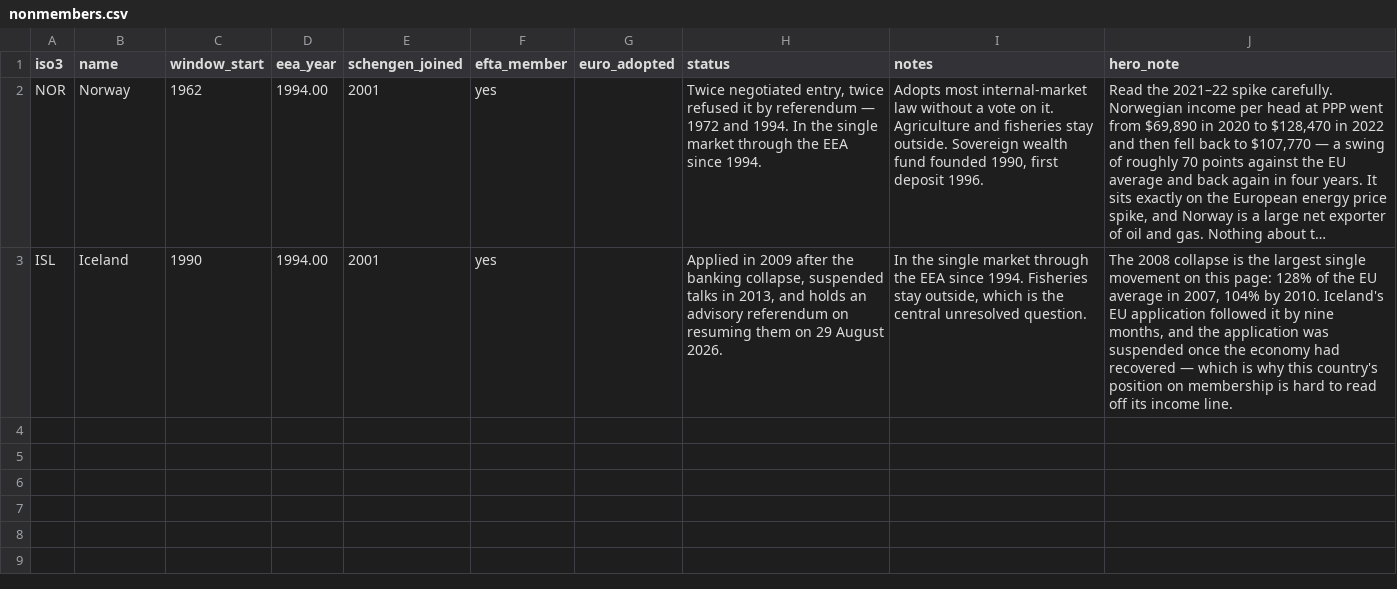
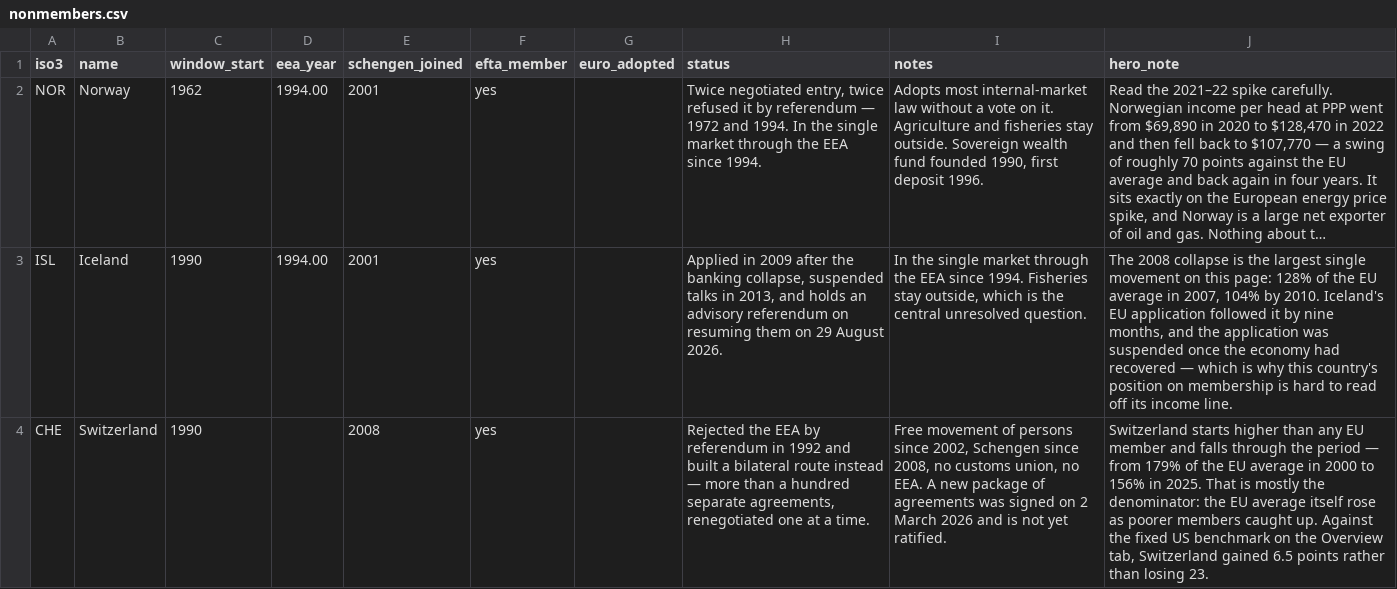
Before and after one commit to 768dy8hvsj-tech/eudata, a CSV file: data/nonmembers.csv, drawn as a sheet; long unchanged cells end in …; the diff names each change by its address in the sheet, - before the commit and + after, or states it on an @@ line.

```diff
--- a/data/nonmembers.csv
+++ b/data/nonmembers.csv
+row 4: CHE | Switzerland | 1990 |  | 2008 | yes |  | Rejected the EEA by referendum in 1992 and built a bilateral route instead — more than a hundred separate agreements, renegotiated one at a time. | Free movement of persons since 2002, Schengen since 2008, no customs union, no EEA. A new package of agreements was signed on 2 March 2026 and is not yet ratified. | Switzerland starts higher than any EU member and falls through the period — from 179% of the EU average in 2000 to 156% in 2025. That is mostly the denominator: the EU average itself rose as poorer members caught up. Against the fixed US benchmark on the Overview tab, Switzerland gained 6.5 points rather than losing 23.
```
Also changed, not shown: data/milestones.csv, 10 other files.
